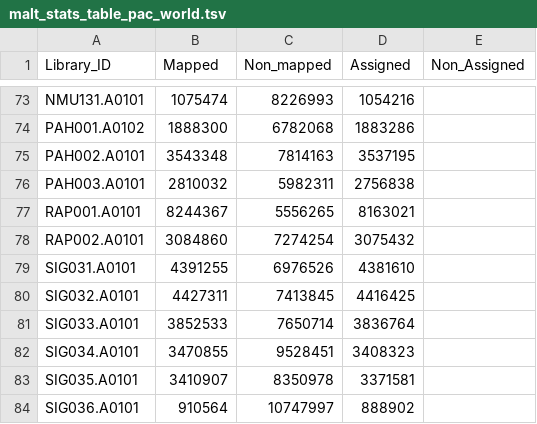
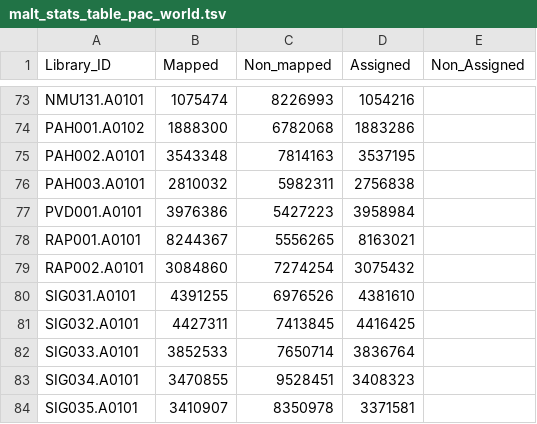
Before and after one commit to ivelsko/pacific_calculus, a TSV file: 05-Documentation.backup/malt_stats_table_pac_world.tsv, drawn as a sheet; only a part is shown, gaps mark what is left out; the shorter side is filled out with more unchanged rows.

```diff
--- a/05-Documentation.backup/malt_stats_table_pac_world.tsv
+++ b/05-Documentation.backup/malt_stats_table_pac_world.tsv
@@ -76,2 +76,3 @@ PAH002.A0101	3543348	7814163	3537195
 PAH003.A0101	2810032	5982311	2756838	
+PVD001.A0101	3976386	5427223	3958984	
 RAP001.A0101	8244367	5556265	8163021	
```
Also changed, not shown: 05-Documentation.backup/humann3_GFs_world_kegg_clustering.tsv, 05-Documentation.backup/humann3_GFs_world_sample_clustering.tsv, 12 other files.
